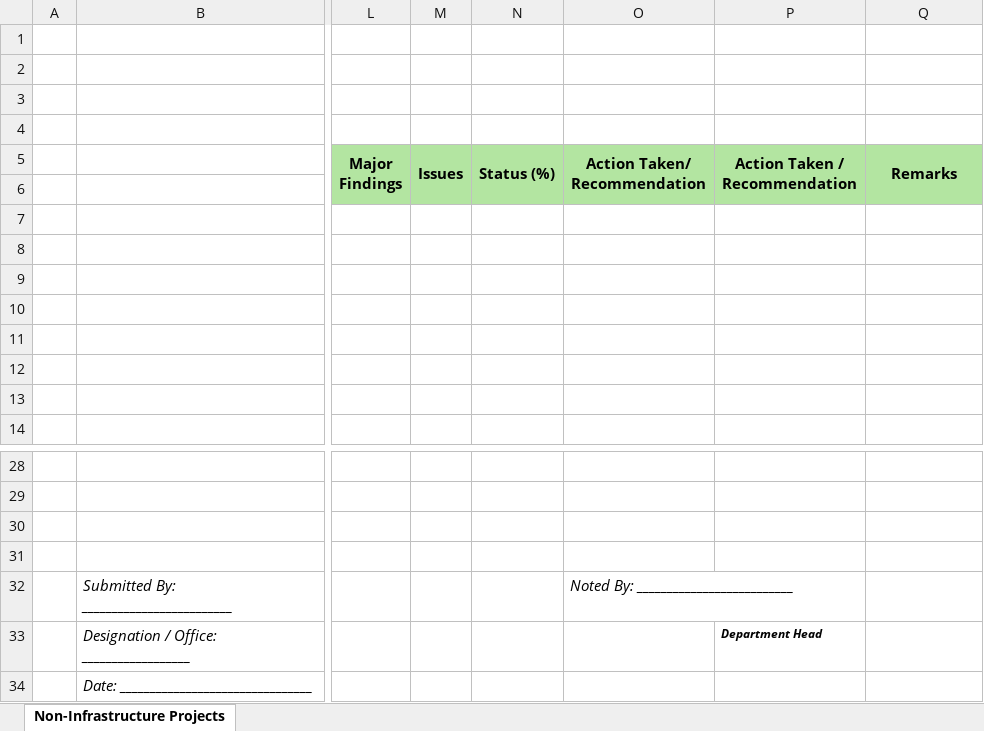
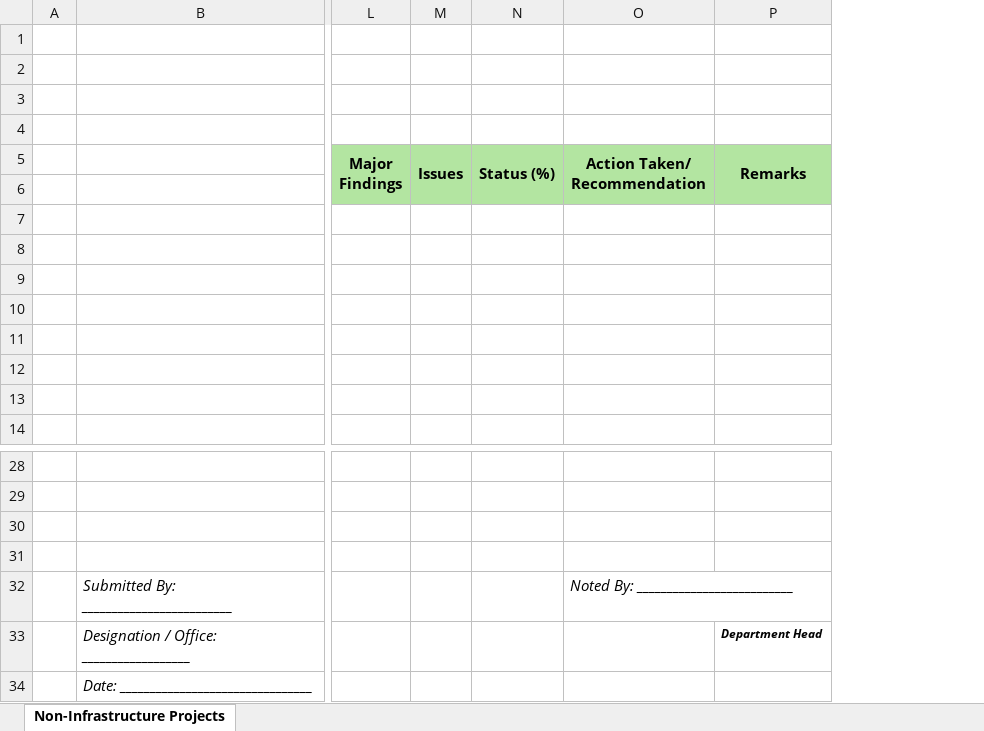
Before and after one commit to gellyace21/city-planning-system, an Excel workbook: projmonit2.xlsx, sheet Non-Infrastructure Projects, drawn as a sheet; only a part is shown, gaps mark what is left out; values as stored, in another font and other column widths than the file's, no borders; removed rows and columns are numbered as before the commit, all else as after; the diff names each change by its address in the sheet, - before the commit and + after, or states it on an @@ line.

```diff
--- a/projmonit2.xlsx (sheet Non-Infrastructure Projects)
+++ b/projmonit2.xlsx (sheet Non-Infrastructure Projects)
-column P (Action Taken / Recommendation), row 33: Department Head
-P33 (Remarks): (empty)
+P33 (Remarks): Department Head
```
Also changed, not shown: 5 other files.
